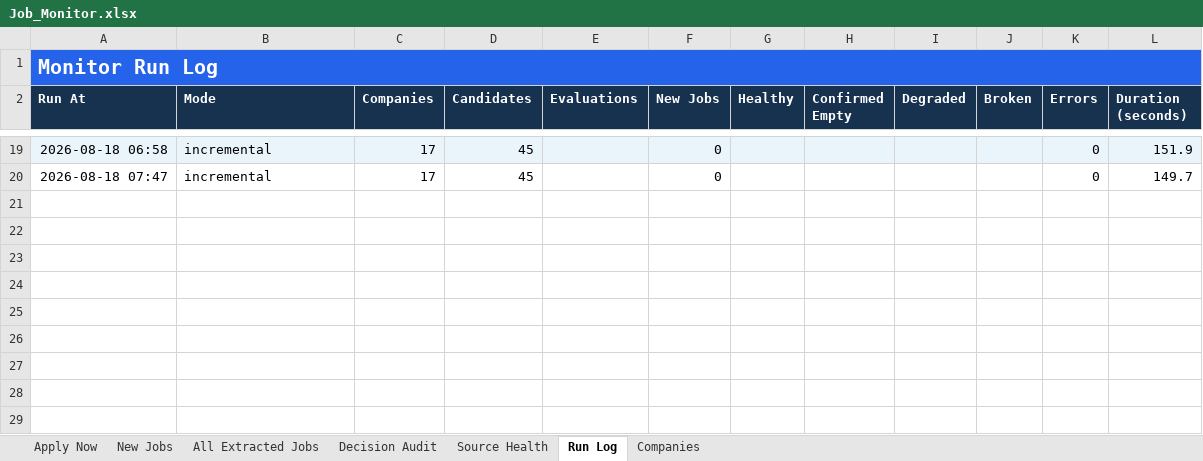
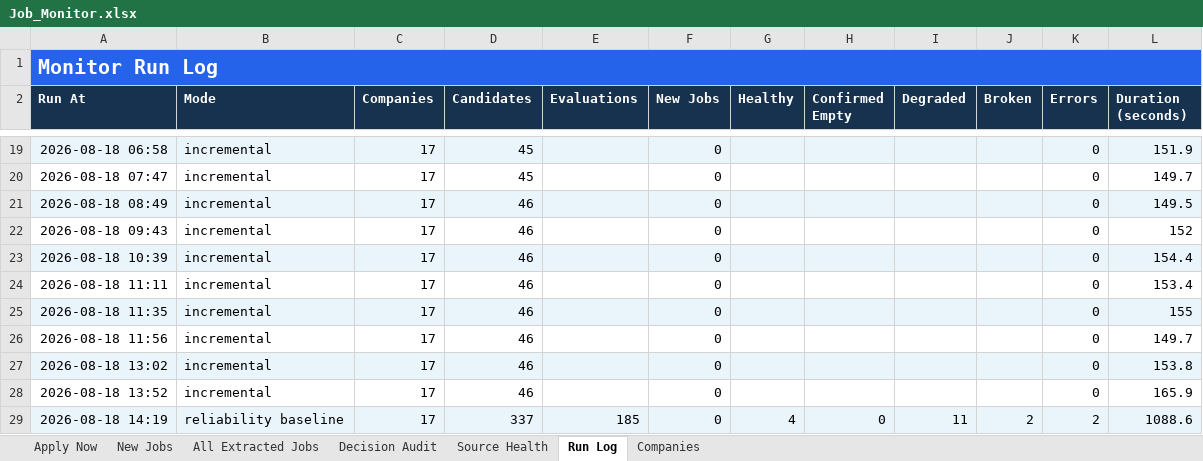
Before and after one commit to taran-dev4u/career-job-monitor, an Excel workbook: outputs/job-monitor/Job_Monitor.xlsx, sheet Run Log, drawn as a sheet; only a part is shown, gaps mark what is left out; values as stored, in another font and other column widths than the file's, no borders; table styles not drawn; the diff names each change by its address in the sheet, - before the commit and + after, or states it on an @@ line.

```diff
--- a/outputs/job-monitor/Job_Monitor.xlsx (sheet Run Log)
+++ b/outputs/job-monitor/Job_Monitor.xlsx (sheet Run Log)
+row 21: 2026-08-18 08:49 | incremental | 17 | 46 |  | 0 |  |  |  |  | 0 | 149.5
+row 22: 2026-08-18 09:43 | incremental | 17 | 46 |  | 0 |  |  |  |  | 0 | 152
+row 23: 2026-08-18 10:39 | incremental | 17 | 46 |  | 0 |  |  |  |  | 0 | 154.4
+row 24: 2026-08-18 11:11 | incremental | 17 | 46 |  | 0 |  |  |  |  | 0 | 153.4
+row 25: 2026-08-18 11:35 | incremental | 17 | 46 |  | 0 |  |  |  |  | 0 | 155
+row 26: 2026-08-18 11:56 | incremental | 17 | 46 |  | 0 |  |  |  |  | 0 | 149.7
+row 27: 2026-08-18 13:02 | incremental | 17 | 46 |  | 0 |  |  |  |  | 0 | 153.8
+row 28: 2026-08-18 13:52 | incremental | 17 | 46 |  | 0 |  |  |  |  | 0 | 165.9
+row 29: 2026-08-18 14:19 | reliability baseline | 17 | 337 | 185 | 0 | 4 | 0 | 11 | 2 | 2 | 1088.6
```
Also changed, not shown: sheet All Extracted Jobs, sheet Decision Audit, sheet Apply Now, sheet Source Health, 7 other files.
